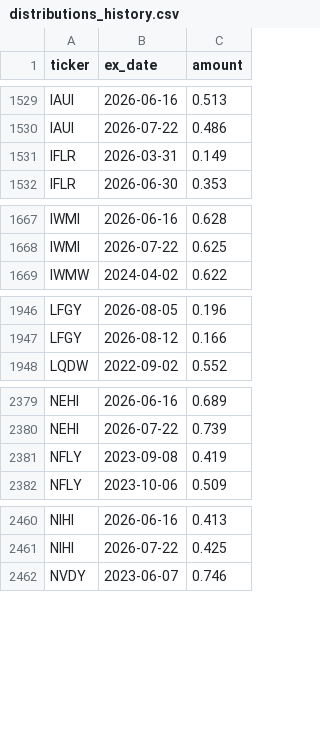
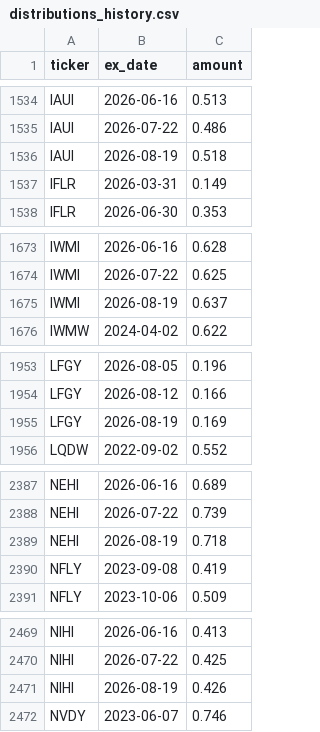
Before and after one commit to jimzucker/TrueYield, a CSV file: data/distributions_history.csv, drawn as a sheet; only a part is shown, gaps mark what is left out; the diff covers the shown part only; the diff names each change by its address in the sheet, - before the commit and + after, or states it on an @@ line.

```diff
--- a/data/distributions_history.csv
+++ b/data/distributions_history.csv
+row 1536: IAUI | 2026-08-19 | 0.518
+row 1675: IWMI | 2026-08-19 | 0.637
+row 1955: LFGY | 2026-08-19 | 0.169
+row 2389: NEHI | 2026-08-19 | 0.718
+row 2471: NIHI | 2026-08-19 | 0.426
```
Also changed, not shown: 16 added rows elsewhere in this file, data/roc_history.csv, 7 other files.
